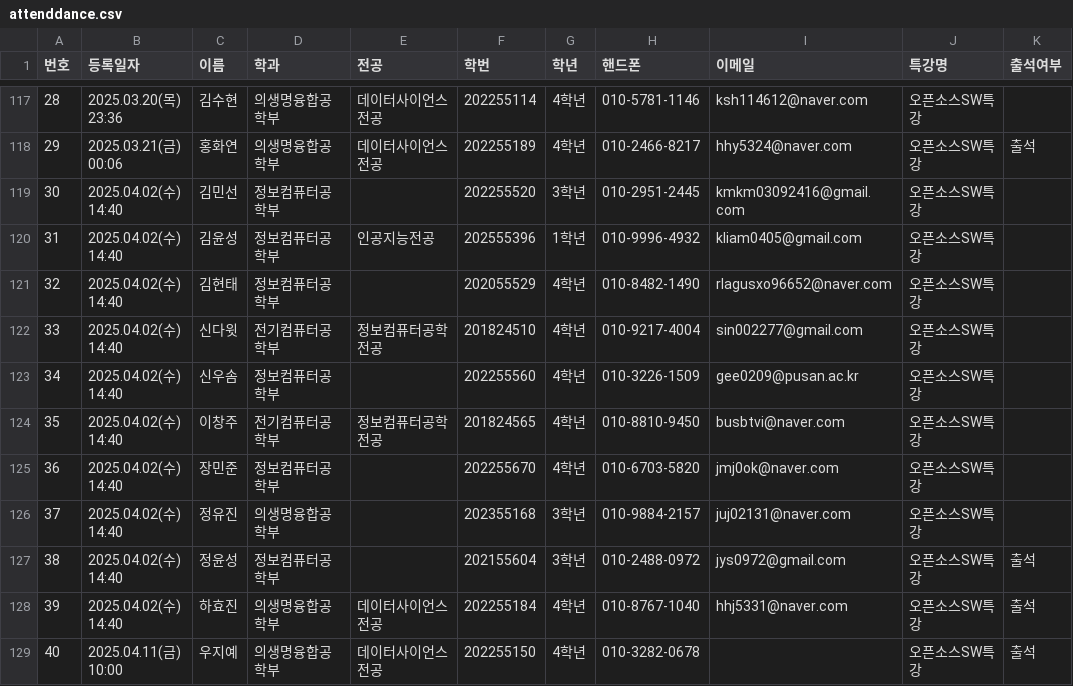
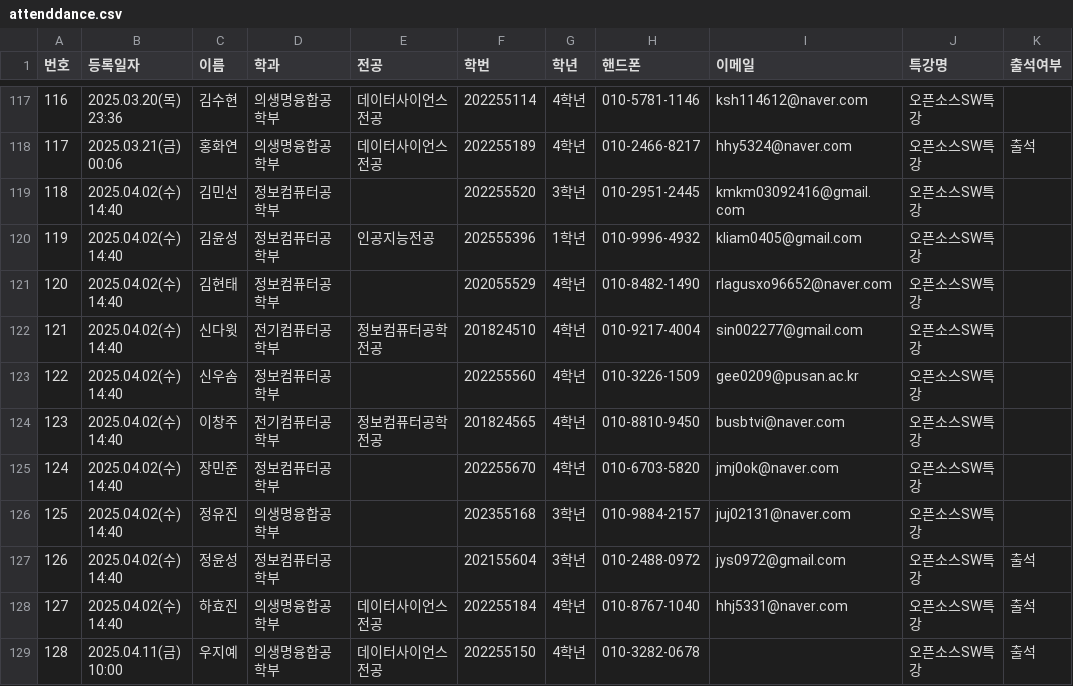
Before and after one commit to cgseong/noshow, a CSV file: attenddance.csv, drawn as a sheet; only a part is shown, gaps mark what is left out; the diff covers the shown part only; the diff names each change by its address in the sheet, - before the commit and + after, or states it on an @@ line.

```diff
--- a/attenddance.csv
+++ b/attenddance.csv
-A117 (번호): 28
+A117 (번호): 116
-A118 (번호): 29
+A118 (번호): 117
-A119 (번호): 30
+A119 (번호): 118
-A120 (번호): 31
+A120 (번호): 119
-A121 (번호): 32
+A121 (번호): 120
-A122 (번호): 33
+A122 (번호): 121
-A123 (번호): 34
+A123 (번호): 122
-A124 (번호): 35
+A124 (번호): 123
-A125 (번호): 36
+A125 (번호): 124
-A126 (번호): 37
+A126 (번호): 125
-A127 (번호): 38
+A127 (번호): 126
-A128 (번호): 39
+A128 (번호): 127
-A129 (번호): 40
+A129 (번호): 128
```
Also changed, not shown: 27 edited cells elsewhere in this file.
